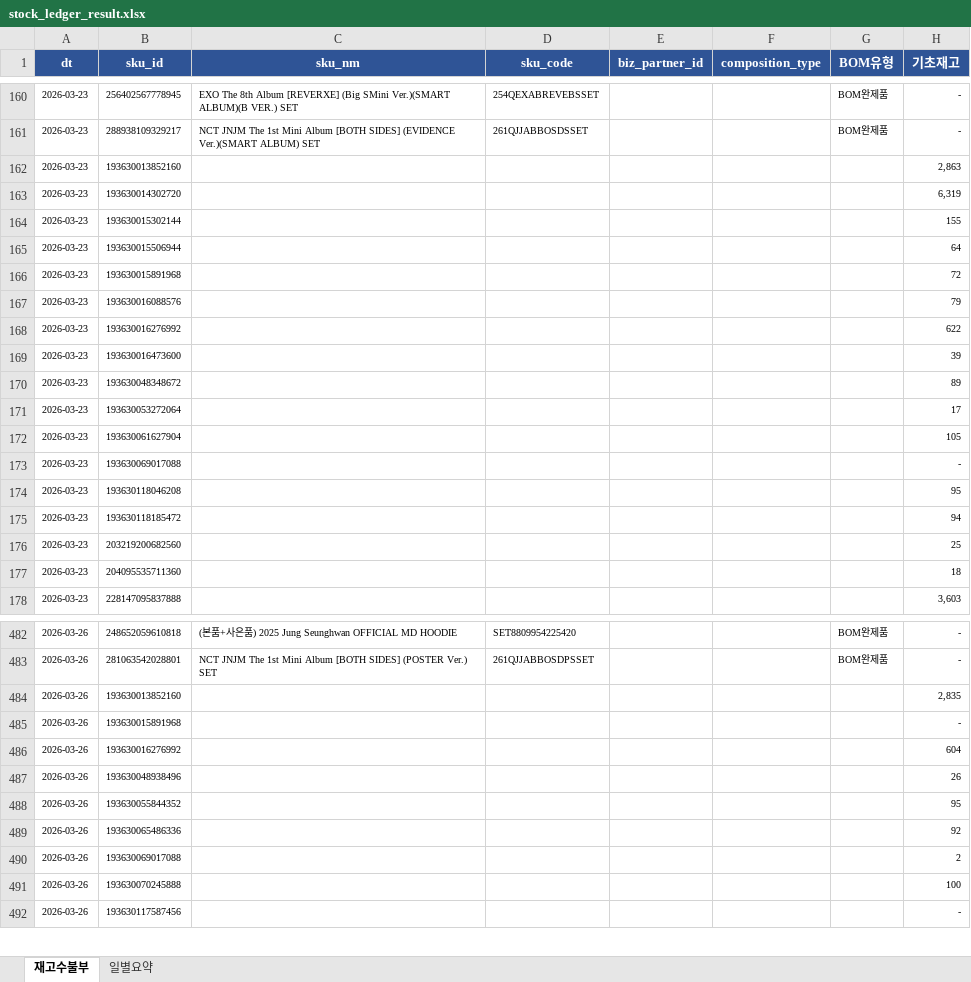
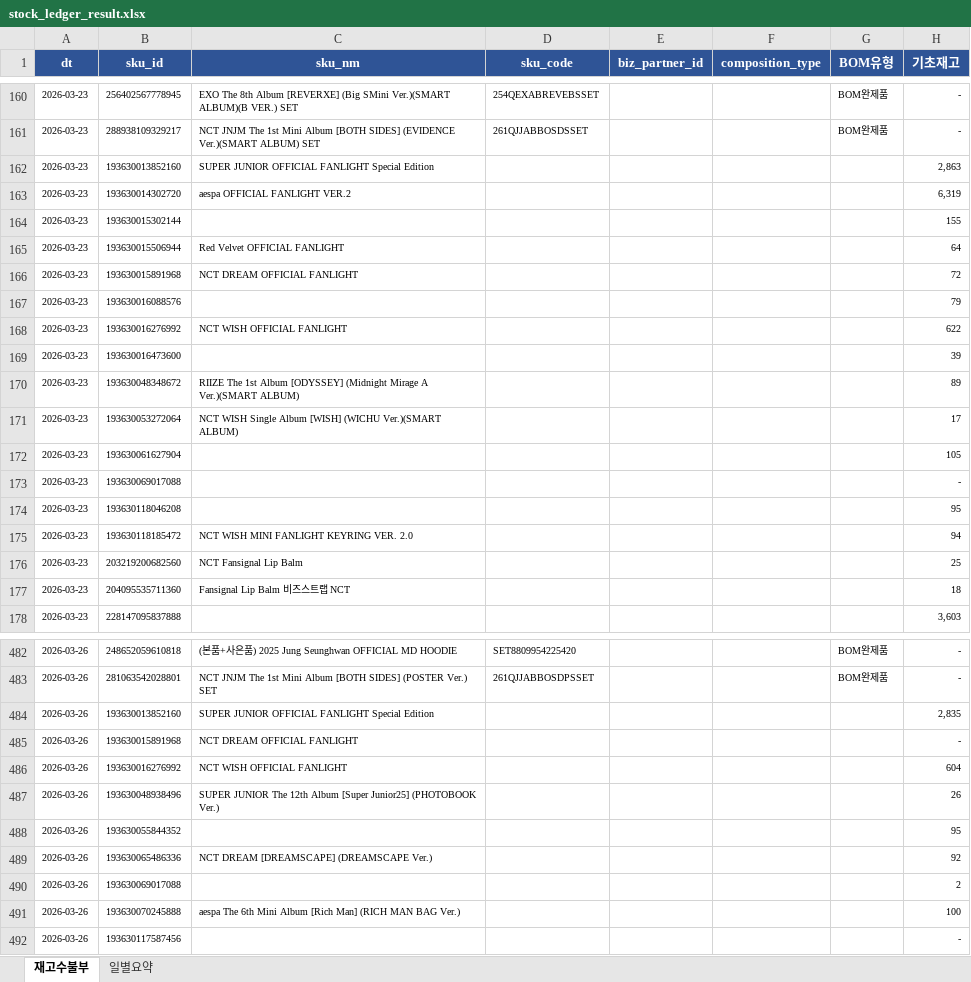
Before and after one commit to sunnyharu/journi-erd, an Excel workbook: stock_ledger_result.xlsx, sheet 재고수불부, drawn as a sheet; only a part is shown, gaps mark what is left out; values as stored, in another font and other column widths than the file's, no borders; the diff covers the shown part only; the diff names each change by its address in the sheet, - before the commit and + after, or states it on an @@ line.

```diff
--- a/stock_ledger_result.xlsx (sheet 재고수불부)
+++ b/stock_ledger_result.xlsx (sheet 재고수불부)
-C162 (sku_nm): (empty)
+C162 (sku_nm): SUPER JUNIOR OFFICIAL FANLIGHT Special Edition
-C163 (sku_nm): (empty)
+C163 (sku_nm): aespa OFFICIAL FANLIGHT VER.2
-C165 (sku_nm): (empty)
+C165 (sku_nm): Red Velvet OFFICIAL FANLIGHT
-C166 (sku_nm): (empty)
+C166 (sku_nm): NCT DREAM OFFICIAL FANLIGHT
-C168 (sku_nm): (empty)
+C168 (sku_nm): NCT WISH OFFICIAL FANLIGHT
-C170 (sku_nm): (empty)
+C170 (sku_nm): RIIZE The 1st Album [ODYSSEY] (Midnight Mirage A Ver.)(SMART ALBUM)
-C171 (sku_nm): (empty)
+C171 (sku_nm): NCT WISH Single Album [WISH] (WICHU Ver.)(SMART ALBUM)
-C175 (sku_nm): (empty)
+C175 (sku_nm): NCT WISH MINI FANLIGHT KEYRING VER. 2.0
-C176 (sku_nm): (empty)
+C176 (sku_nm): NCT Fansignal Lip Balm
-C177 (sku_nm): (empty)
+C177 (sku_nm): Fansignal Lip Balm 비즈스트랩 NCT
-C484 (sku_nm): (empty)
+C484 (sku_nm): SUPER JUNIOR OFFICIAL FANLIGHT Special Edition
-C485 (sku_nm): (empty)
+C485 (sku_nm): NCT DREAM OFFICIAL FANLIGHT
-C486 (sku_nm): (empty)
+C486 (sku_nm): NCT WISH OFFICIAL FANLIGHT
-C487 (sku_nm): (empty)
+C487 (sku_nm): SUPER JUNIOR The 12th Album [Super Junior25] (PHOTOBOOK Ver.)
-C489 (sku_nm): (empty)
+C489 (sku_nm): NCT DREAM [DREAMSCAPE] (DREAMSCAPE Ver.)
-C491 (sku_nm): (empty)
+C491 (sku_nm): aespa The 6th Mini Album [Rich Man] (RICH MAN BAG Ver.)
```
Also changed, not shown: 30 edited cells elsewhere in this sheet, 1 other file.
